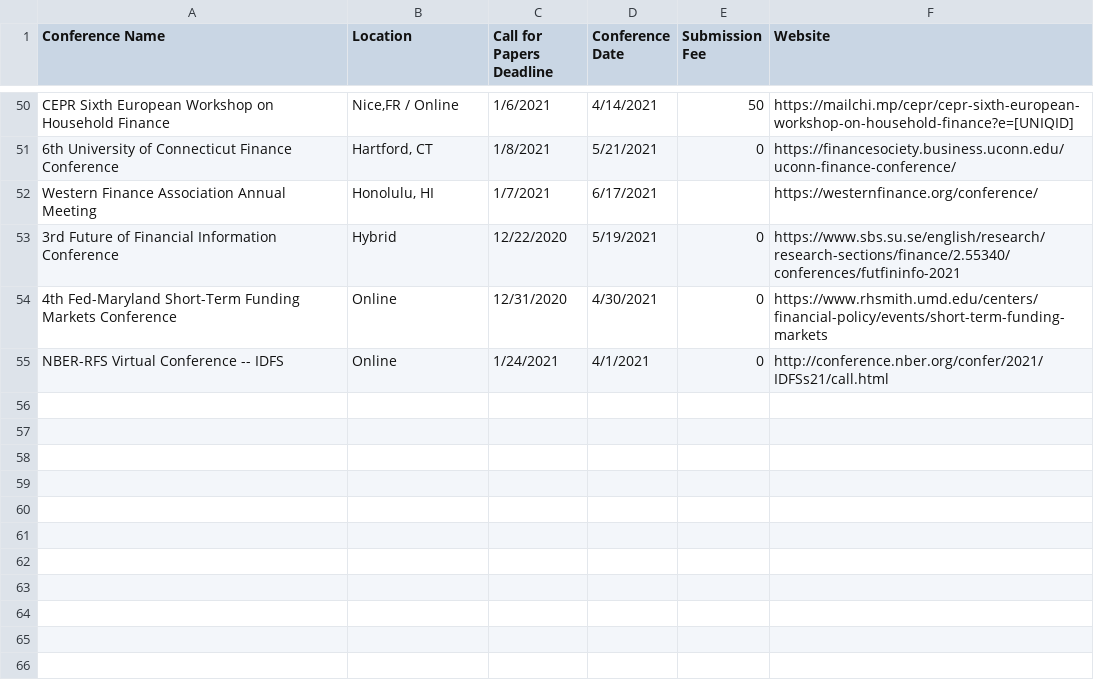
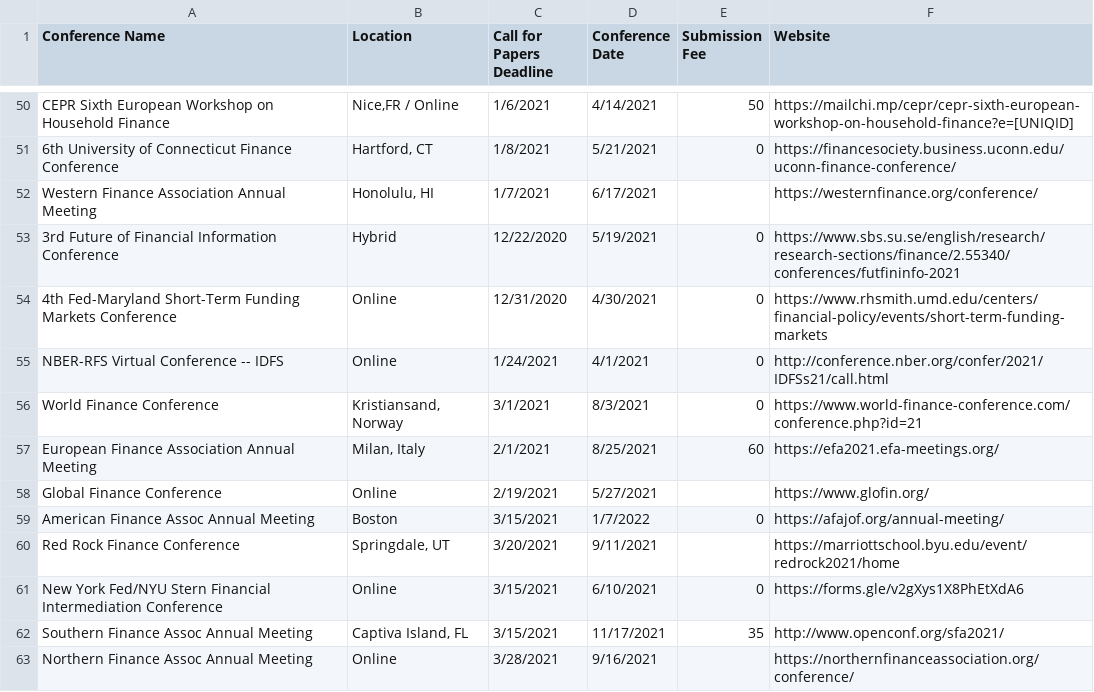
Before and after one commit to tbeason/financeconferences, a CSV file: data/conferences_pastdue.csv, drawn as a sheet; only a part is shown, gaps mark what is left out; the diff names each change by its address in the sheet, - before the commit and + after, or states it on an @@ line.

```diff
--- a/data/conferences_pastdue.csv
+++ b/data/conferences_pastdue.csv
+row 56: World Finance Conference | Kristiansand, Norway | 3/1/2021 | 8/3/2021 | 0 | https://www.world-finance-conference.com/conference.php?id=21
+row 57: European Finance Association Annual Meeting | Milan, Italy | 2/1/2021 | 8/25/2021 | 60 | https://efa2021.efa-meetings.org/
+row 58: Global Finance Conference | Online | 2/19/2021 | 5/27/2021 |  | https://www.glofin.org/
+row 59: American Finance Assoc Annual Meeting | Boston | 3/15/2021 | 1/7/2022 | 0 | https://afajof.org/annual-meeting/
+row 60: Red Rock Finance Conference | Springdale, UT | 3/20/2021 | 9/11/2021 |  | https://marriottschool.byu.edu/event/redrock2021/home
+row 61: New York Fed/NYU Stern Financial Intermediation Conference | Online | 3/15/2021 | 6/10/2021 | 0 | https://forms.gle/v2gXys1X8PhEtXdA6
+row 62: Southern Finance Assoc Annual Meeting | Captiva Island, FL | 3/15/2021 | 11/17/2021 | 35 | http://www.openconf.org/sfa2021/
+row 63: Northern Finance Assoc Annual Meeting | Online | 3/28/2021 | 9/16/2021 |  | https://northernfinanceassociation.org/conference/
```
Also changed, not shown: data/financeconfdeadlines.csv.
